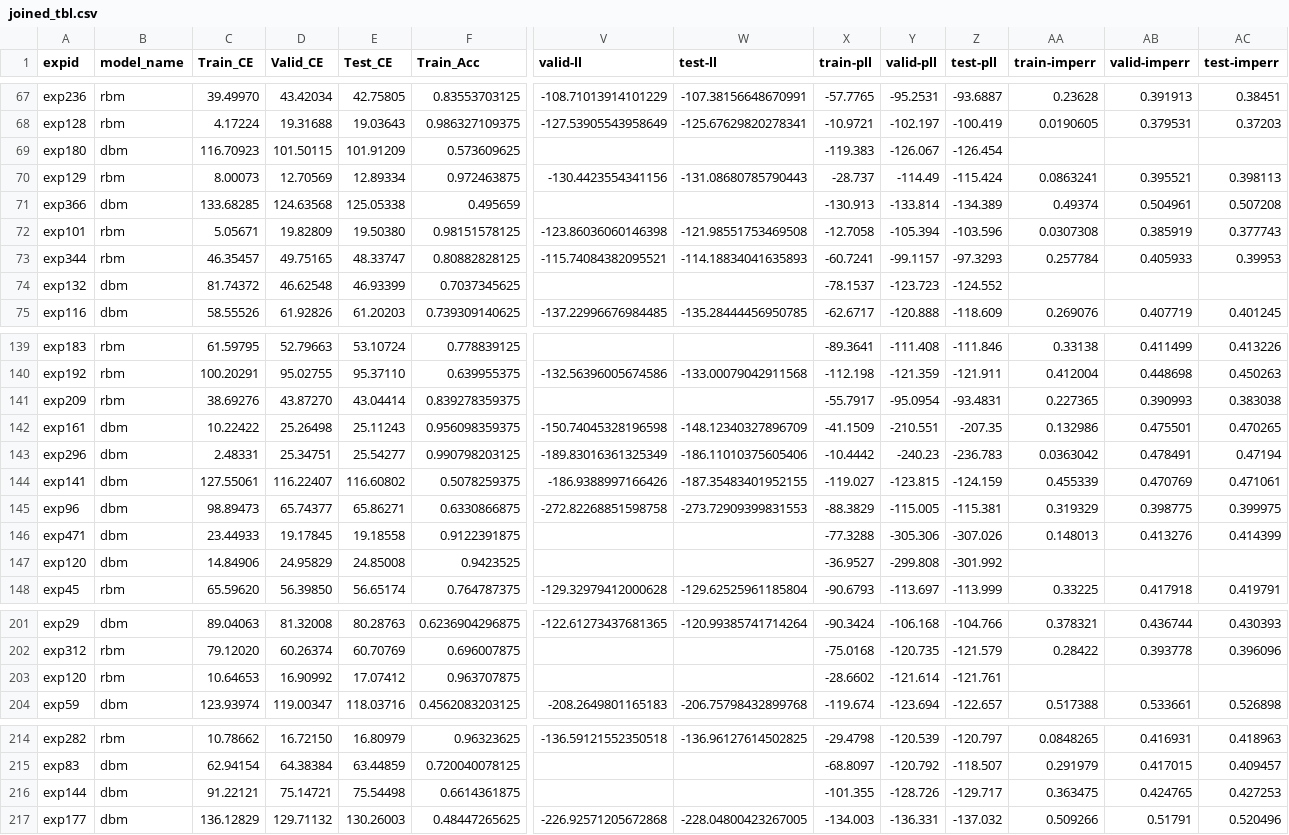
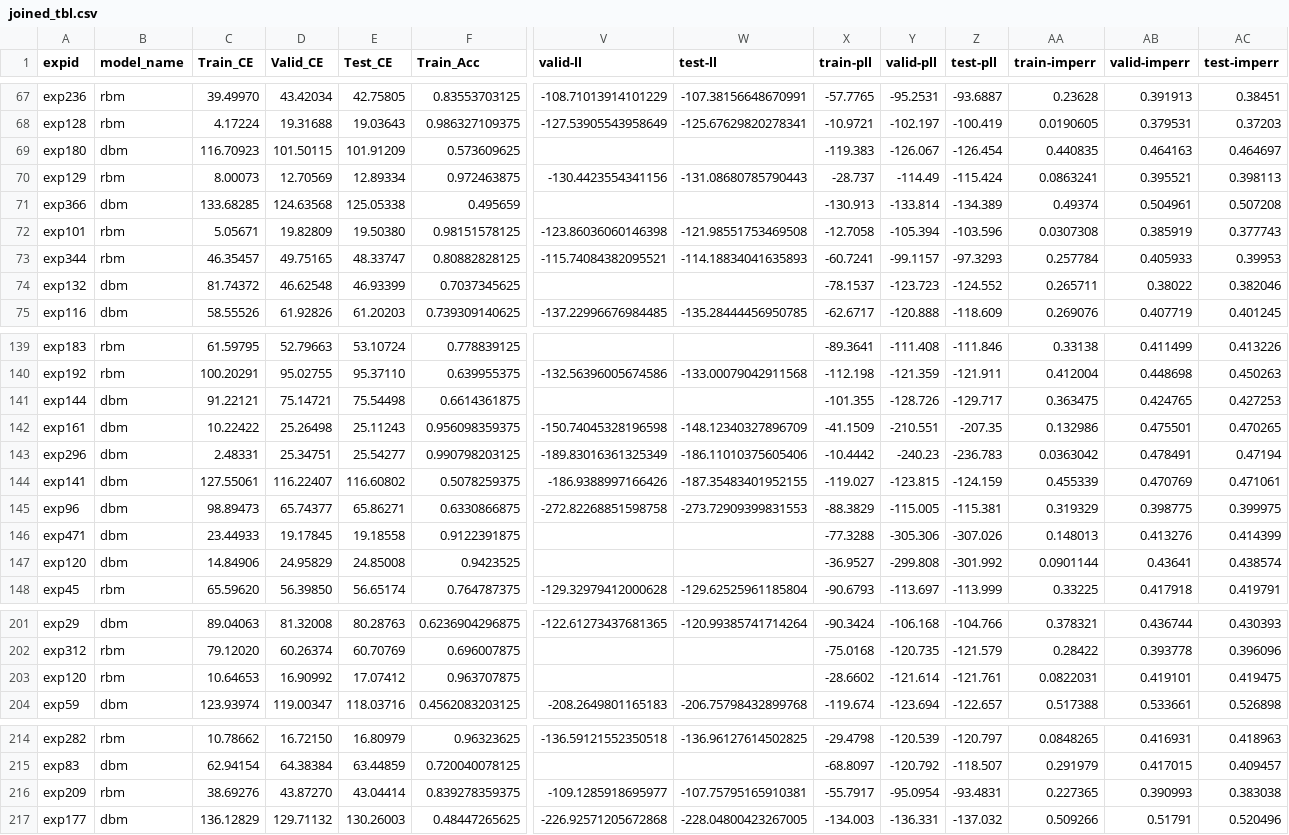
Before and after one commit to smoitra87/deepnet, a CSV file: deepnet/results/joined_tbl.csv, drawn as a sheet; only a part is shown, gaps mark what is left out; removed rows and columns are numbered as before the commit, all else as after; rows hold the shown columns only; the diff covers the shown part only; the diff names each change by its address in the sheet, - before the commit and + after, or states it on an @@ line.

```diff
--- a/deepnet/results/joined_tbl.csv
+++ b/deepnet/results/joined_tbl.csv
-AA69 (train-imperr): (empty)
+AA69 (train-imperr): 0.440835
-AB69 (valid-imperr): (empty)
+AB69 (valid-imperr): 0.464163
-AC69 (test-imperr): (empty)
+AC69 (test-imperr): 0.464697
-AA74 (train-imperr): (empty)
+AA74 (train-imperr): 0.265711
-AB74 (valid-imperr): (empty)
+AB74 (valid-imperr): 0.38022
-AC74 (test-imperr): (empty)
+AC74 (test-imperr): 0.382046
-row 141: exp209 | rbm | 38.69276 | 43.87270 | 43.04414 | 0.839278359375 |  |  | -55.7917 | -95.0954 | -93.4831 | 0.227365 | 0.390993 | 0.383038
@@ row 216 moved to row 141: exp144 @@
-AA147 (train-imperr): (empty)
+AA147 (train-imperr): 0.0901144
-AB147 (valid-imperr): (empty)
+AB147 (valid-imperr): 0.43641
-AC147 (test-imperr): (empty)
+AC147 (test-imperr): 0.438574
-AA203 (train-imperr): (empty)
+AA203 (train-imperr): 0.0822031
-AB203 (valid-imperr): (empty)
+AB203 (valid-imperr): 0.419101
-AC203 (test-imperr): (empty)
+AC203 (test-imperr): 0.419475
+row 216: exp209 | rbm | 38.69276 | 43.87270 | 43.04414 | 0.839278359375 | -109.1285918695977 | -107.75795165910381 | -55.7917 | -95.0954 | -93.4831 | 0.227365 | 0.390993 | 0.383038
```
Also changed, not shown: 3 edited cells elsewhere in this file, deepnet/results/likelihoods.csv, 12 other files.
